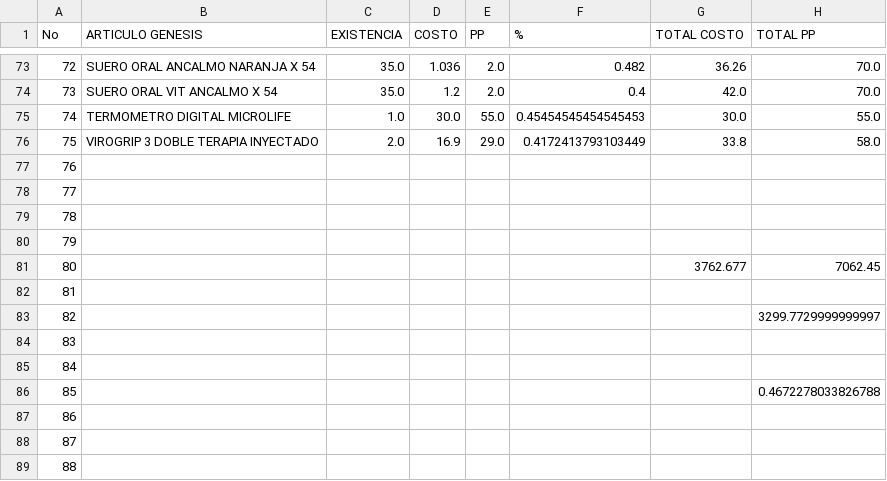
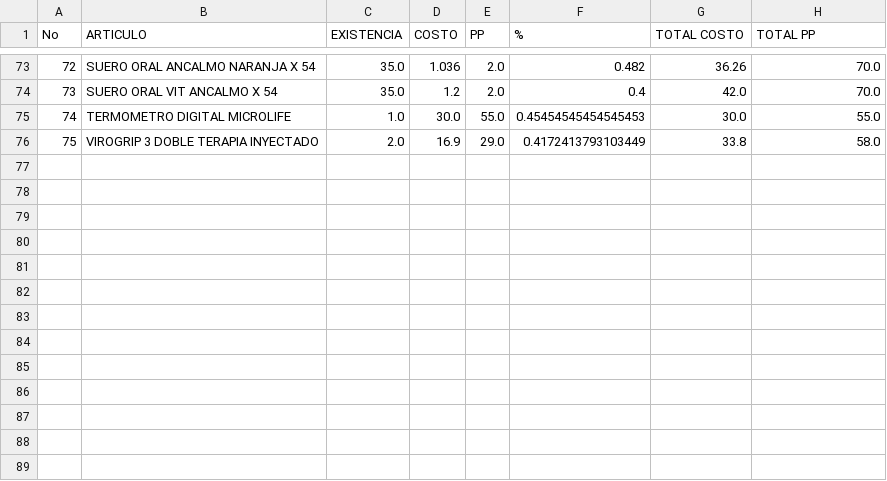
Before and after one commit to cor22982/Farmacia-Deseret, a CSV file: data/GENESIS.csv, drawn as a sheet; only a part is shown, gaps mark what is left out; the diff names each change by its address in the sheet, - before the commit and + after, or states it on an @@ line.

```diff
--- a/data/GENESIS.csv
+++ b/data/GENESIS.csv
-B1: ARTICULO GENESIS
+B1: ARTICULO
-row 77: 76
-row 78: 77
-row 79: 78
-row 80: 79
-row 81: 80 |  |  |  |  |  | 3762.677 | 7062.45
-row 82: 81
-row 83: 82 |  |  |  |  |  |  | 3299.7729999999997
-row 84: 83
-row 85: 84
-row 86: 85 |  |  |  |  |  |  | 0.4672278033826788
-row 87: 86
-row 88: 87
-row 89: 88
```
Also changed, not shown: data/COIDE.csv, presentaciones.csv, 6 other files.
